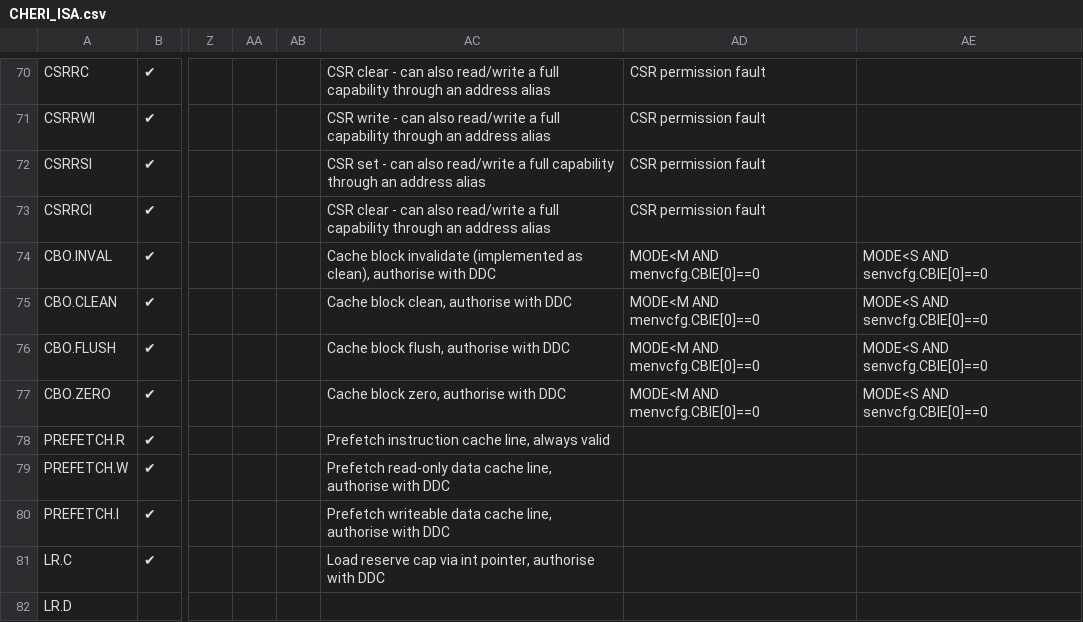
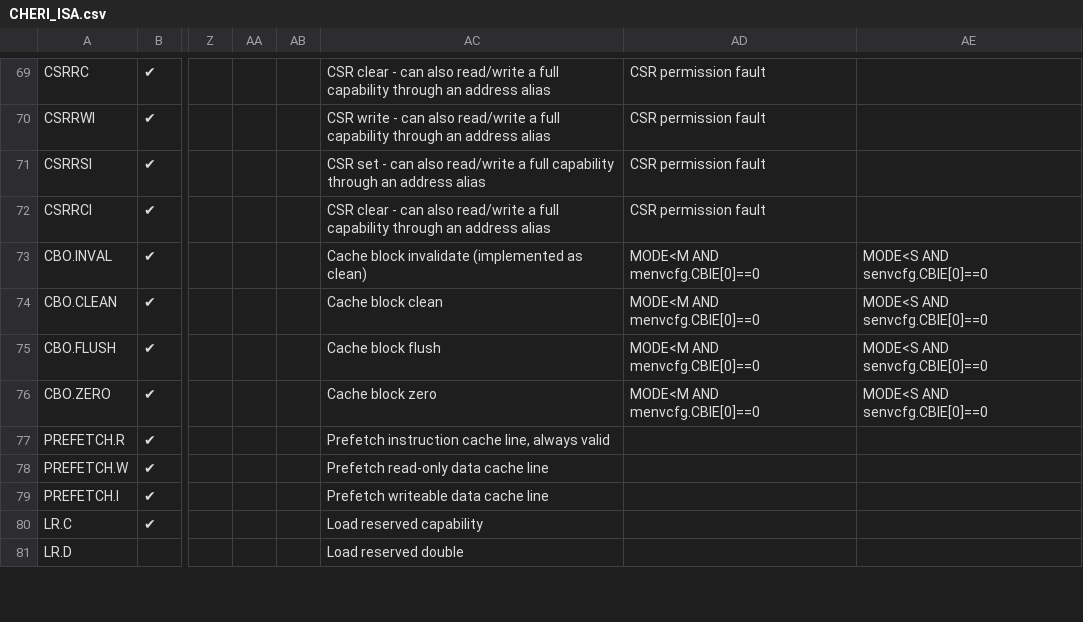
Before and after one commit to riscv/riscv-cheri, a CSV file: src/csv/CHERI_ISA.csv, drawn as a sheet; only a part is shown, gaps mark what is left out; addresses are those after the commit; the diff covers the shown part only; the diff names each change by its address in the sheet, - before the commit and + after, or states it on an @@ line.

Commit message:
udpate to latest spreadsheet

```diff
--- a/src/csv/CHERI_ISA.csv
+++ b/src/csv/CHERI_ISA.csv
-AC73: …(implemented as clean), authorise with DDC
+AC73: …(implemented as clean)
-AC74: Cache block clean, authorise with DDC
+AC74: Cache block clean
-AC75: Cache block flush, authorise with DDC
+AC75: Cache block flush
-AC76: Cache block zero, authorise with DDC
+AC76: Cache block zero
-AC78: Prefetch read-only data cache line, authorise with DDC
+AC78: Prefetch read-only data cache line
-AC79: Prefetch writeable data cache line, authorise with DDC
+AC79: Prefetch writeable data cache line
-AC80: Load reserve cap via int pointer, authorise with DDC
+AC80: Load reserved capability
-AC81: (empty)
+AC81: Load reserved double
```
Also changed, not shown: 1 removed row and 13 edited cells elsewhere in this file, src/csv/CHERI_CSR.csv, 1 other file.
